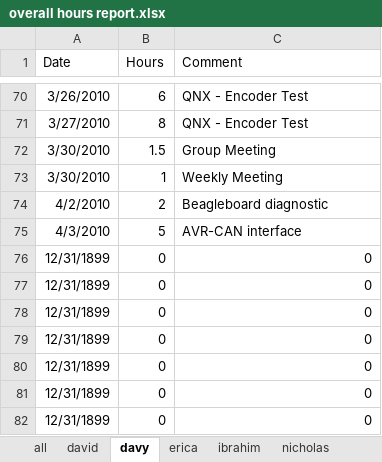
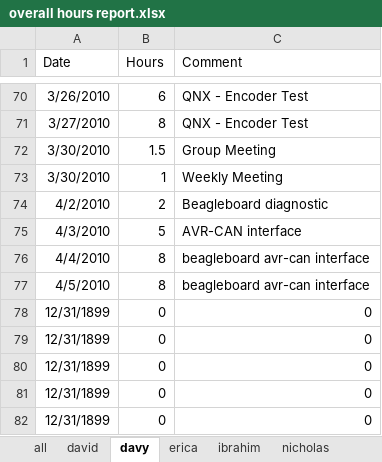
Before and after one commit to minadanesh/apsc496, an Excel workbook: status reports/overall hours report.xlsx, sheet davy, drawn as a sheet; only a part is shown, gaps mark what is left out; values as stored, in another font and other column widths than the file's, no borders; removed rows and columns are numbered as before the commit, all else as after; the diff names each change by its address in the sheet, - before the commit and + after, or states it on an @@ line.

```diff
--- a/status reports/overall hours report.xlsx (sheet davy)
+++ b/status reports/overall hours report.xlsx (sheet davy)
-row 76: 12/31/1899 | 0 | 0
-row 77: 12/31/1899 | 0 | 0
+row 76: 4/4/2010 | 8 | beagleboard avr-can interface
+row 77: 4/5/2010 | 8 | beagleboard avr-can interface
```
Also changed, not shown: sheet david, sheet all, sheet ibrahim, charts or pictures, status reports/davy.xlsx, status reports/erica.xlsx, 2 other files.
